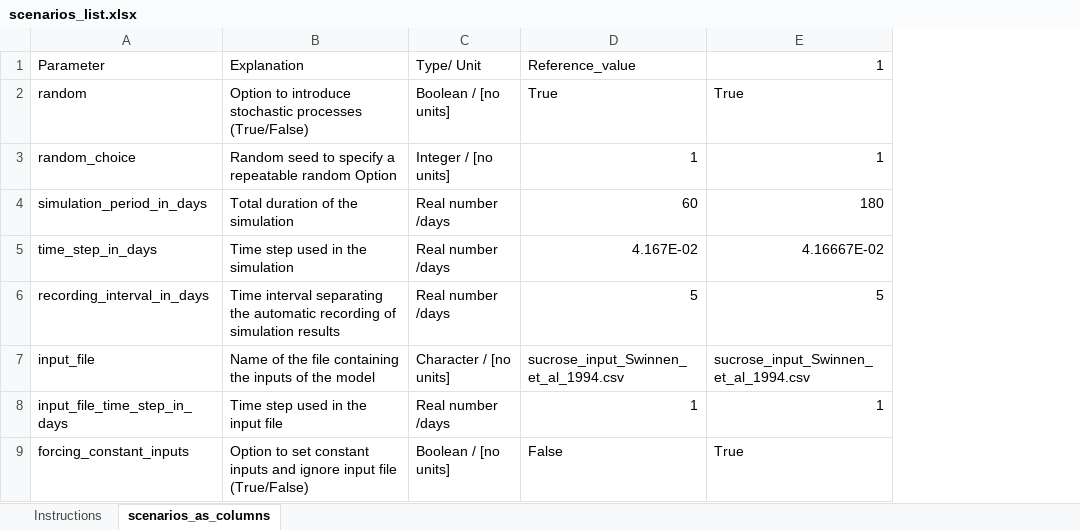
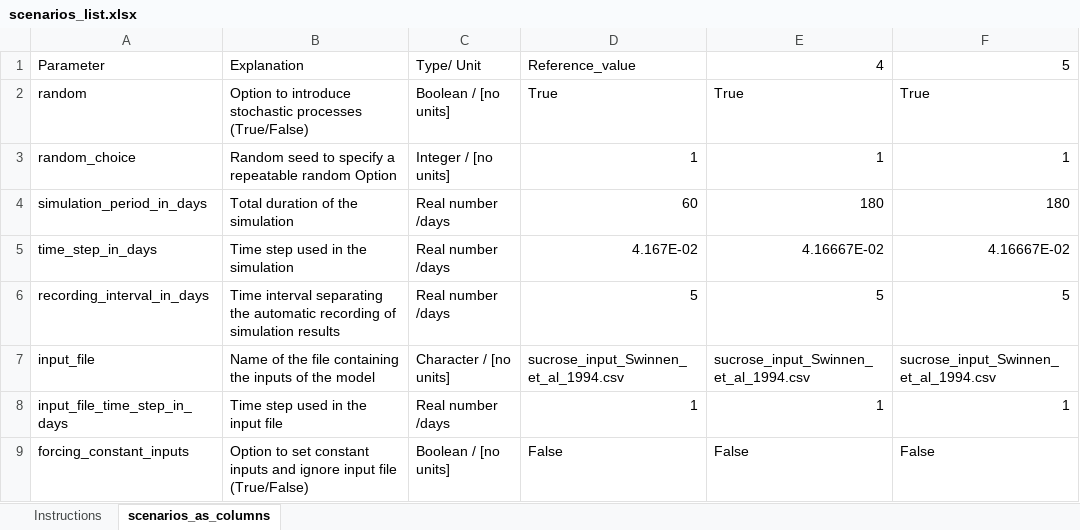
Before and after one commit to openalea/rhizodep, an Excel workbook: simulations/running_scenarios/inputs/scenarios_list.xlsx, sheet scenarios_as_columns, drawn as a sheet; only a part is shown; values as stored, in another font and other column widths than the file's, no cell formats; the diff covers the shown part only; the diff names each change by its address in the sheet, - before the commit and + after, or states it on an @@ line.

```diff
--- a/simulations/running_scenarios/inputs/scenarios_list.xlsx (sheet scenarios_as_columns)
+++ b/simulations/running_scenarios/inputs/scenarios_list.xlsx (sheet scenarios_as_columns)
+column F, rows 1-9: 5 | True | 1 | 180 | 4.16667E-02 | 5 | sucrose_input_Swinnen_et_al_1994.csv | 1 | False
-E1: 1
+E1: 4
-E9: True
+E9: False
```
Also changed, not shown: 11 added rows and 21 edited cells elsewhere in this sheet, cell formats, 6 other files.
